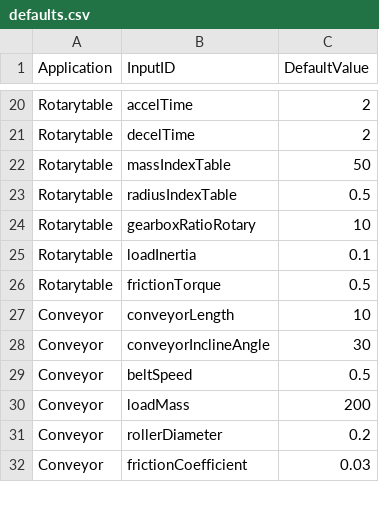
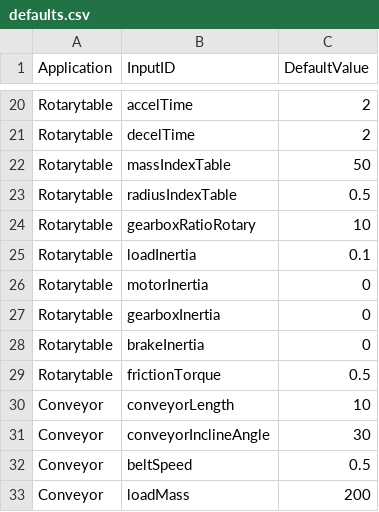
Before and after one commit to kebapps-dev/C, a CSV file: csv/defaults.csv, drawn as a sheet; only a part is shown, gaps mark what is left out; the shorter side is filled out with more unchanged rows.

```diff
--- a/csv/defaults.csv
+++ b/csv/defaults.csv
@@ -25,2 +25,5 @@ Rotarytable,gearboxRatioRotary,10
 Rotarytable,loadInertia,0.1
+Rotarytable,motorInertia,0
+Rotarytable,gearboxInertia,0
+Rotarytable,brakeInertia,0
 Rotarytable,frictionTorque,0.5
```
Also changed, not shown: csv/inputs.csv, 11 other files.
